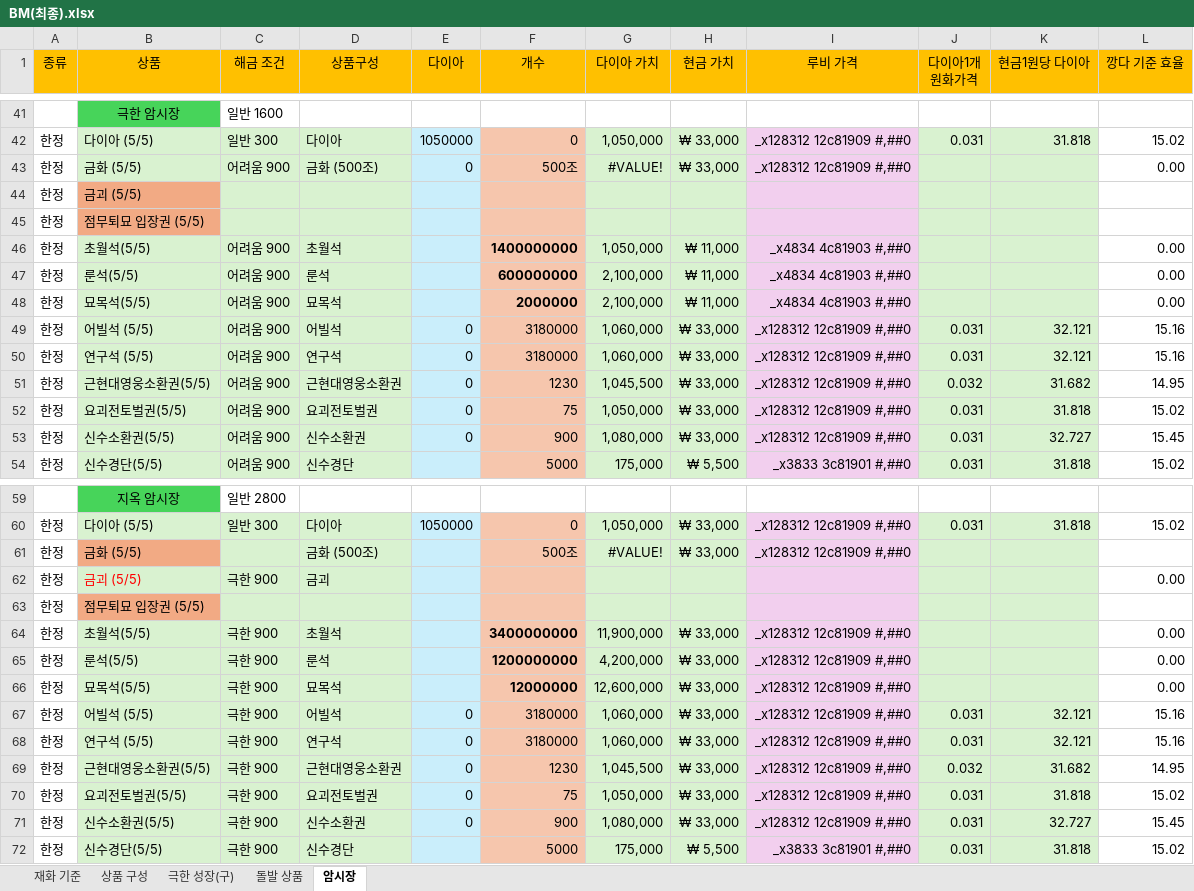
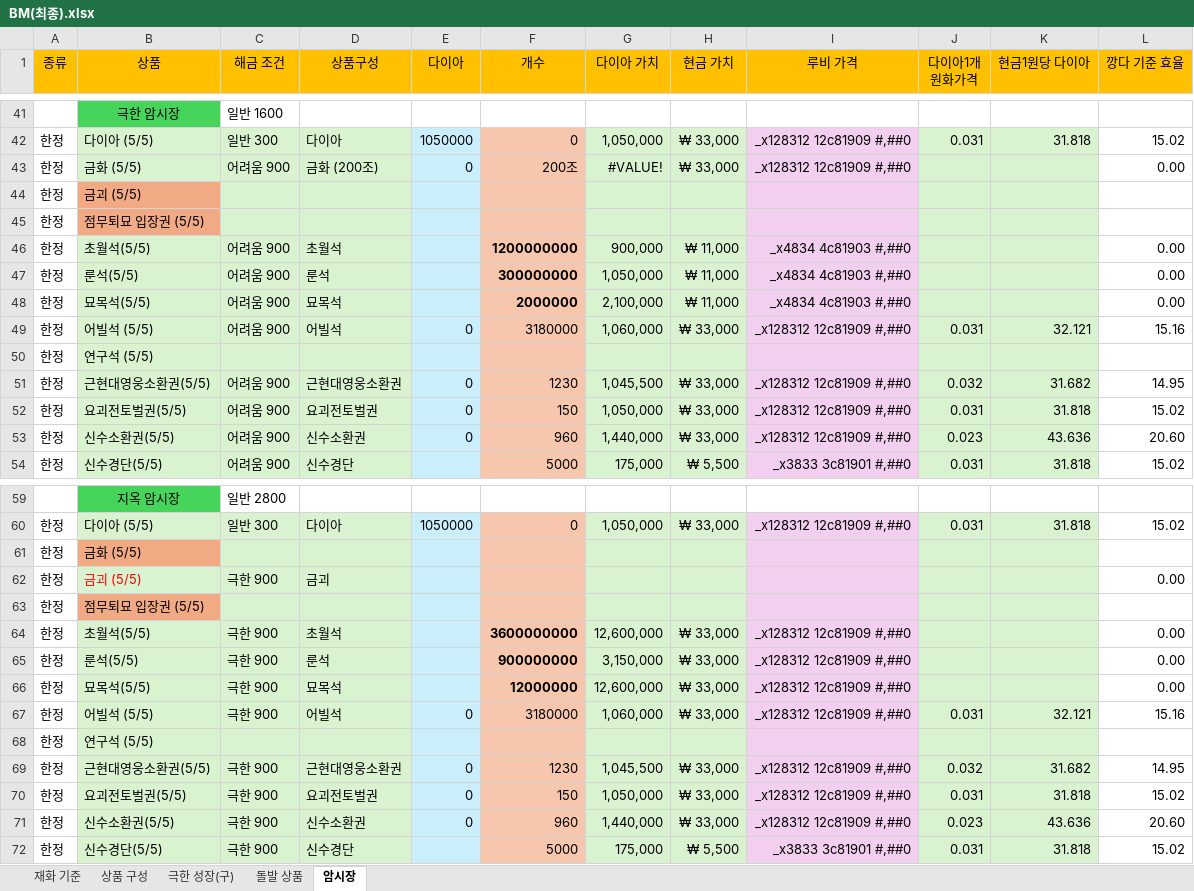
Before and after one commit to asgasgasgasfasfas/exel, an Excel workbook: BM(최종).xlsx, sheet 암시장, drawn as a sheet; only a part is shown, gaps mark what is left out; values as stored, in another font and other column widths than the file's, no borders; conditional formats not drawn; removed rows and columns are numbered as before the commit, all else as after; the diff covers the shown part only; the diff names each change by its address in the sheet, - before the commit and + after, or states it on an @@ line.

```diff
--- a/BM(최종).xlsx (sheet 암시장)
+++ b/BM(최종).xlsx (sheet 암시장)
-D43 (상품구성): 금화 (500조)
+D43 (상품구성): 금화 (200조)
-F43 (개수): 500조
+F43 (개수): 200조
-F46 (개수): 1400000000
+F46 (개수): 1200000000
-G46 (다이아 가치): 1,050,000
+G46 (다이아 가치): 900,000
-F47 (개수): 600000000
+F47 (개수): 300000000
-G47 (다이아 가치): 2,100,000
+G47 (다이아 가치): 1,050,000
-row 50: 한정 | 연구석 (5/5) | 어려움 900 | 연구석 | 0 | 3180000 | 1,060,000 | ₩ 33,000 | _x128312 12c81909 #,##0 | 0.031 | 32.121 | 15.16
+row 50: 한정 | 연구석 (5/5)
-F52 (개수): 75
+F52 (개수): 150
-F53 (개수): 900
+F53 (개수): 960
-G53 (다이아 가치): 1,080,000
+G53 (다이아 가치): 1,440,000
-J53 (다이아1개 원화가격): 0.031
+J53 (다이아1개 원화가격): 0.023
-K53 (현금1원당 다이아): 32.727
+K53 (현금1원당 다이아): 43.636
-L53 (깡다 기준 효율): 15.45
+L53 (깡다 기준 효율): 20.60
-row 61: 한정 | 금화 (5/5) |  | 금화 (500조) |  | 500조 | #VALUE! | ₩ 33,000 | _x128312 12c81909 #,##0
+row 61: 한정 | 금화 (5/5)
-F64 (개수): 3400000000
+F64 (개수): 3600000000
-G64 (다이아 가치): 11,900,000
+G64 (다이아 가치): 12,600,000
-F65 (개수): 1200000000
+F65 (개수): 900000000
-G65 (다이아 가치): 4,200,000
+G65 (다이아 가치): 3,150,000
-row 68: 한정 | 연구석 (5/5) | 극한 900 | 연구석 | 0 | 3180000 | 1,060,000 | ₩ 33,000 | _x128312 12c81909 #,##0 | 0.031 | 32.121 | 15.16
+row 68: 한정 | 연구석 (5/5)
-F70 (개수): 75
+F70 (개수): 150
-F71 (개수): 900
+F71 (개수): 960
-G71 (다이아 가치): 1,080,000
+G71 (다이아 가치): 1,440,000
-J71 (다이아1개 원화가격): 0.031
+J71 (다이아1개 원화가격): 0.023
-K71 (현금1원당 다이아): 32.727
+K71 (현금1원당 다이아): 43.636
-L71 (깡다 기준 효율): 15.45
+L71 (깡다 기준 효율): 20.60
```
Also changed, not shown: 2 added rows, 2 removed rows and 10 edited cells elsewhere in this sheet, sheet 돌발 상품, formulas that keep their value, 1 other file.
